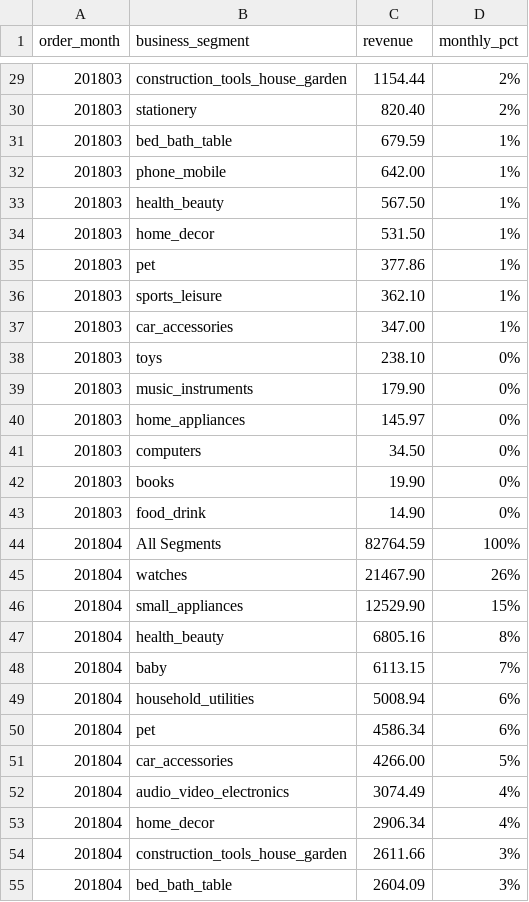
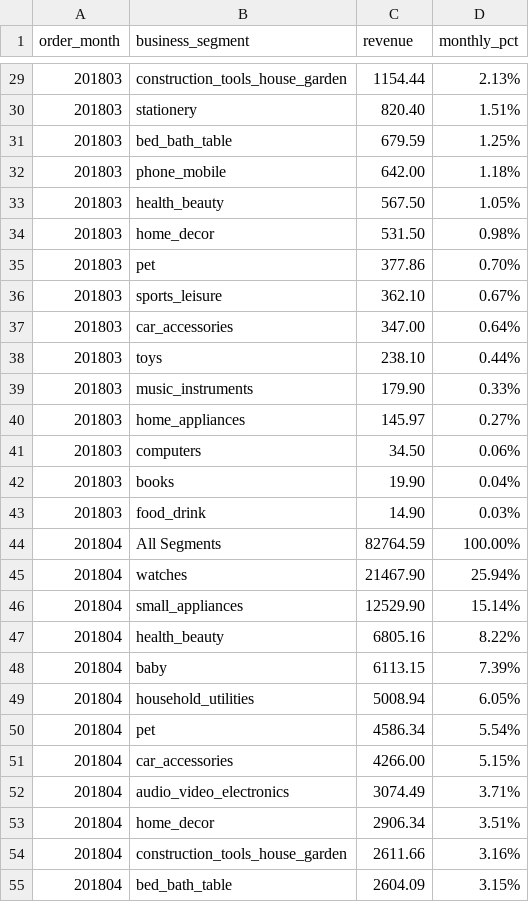
Before and after one commit to xidanchen/Analysis_BrazilianE-CommercePublicDatasetbyOlist, a CSV file: monthly_revenue_by_business_segment_with_percentage_subtotals_grandtotals.csv, drawn as a sheet; only a part is shown, gaps mark what is left out; the diff covers the shown part only.

Commit message:
Update monthly_revenue_by_business_segment_with_percentage_subtotals_grandtotals.csv

```diff
--- a/monthly_revenue_by_business_segment_with_percentage_subtotals_grandtotals.csv
+++ b/monthly_revenue_by_business_segment_with_percentage_subtotals_grandtotals.csv
@@ -29,27 +29,27 @@ order_month,business_segment,revenue,monthly_pct
-201803,construction_tools_house_garden,1154.44,2%
-201803,stationery,820.40,2%
-201803,bed_bath_table,679.59,1%
-201803,phone_mobile,642.00,1%
-201803,health_beauty,567.50,1%
-201803,home_decor,531.50,1%
-201803,pet,377.86,1%
-201803,sports_leisure,362.10,1%
-201803,car_accessories,347.00,1%
-201803,toys,238.10,0%
-201803,music_instruments,179.90,0%
-201803,home_appliances,145.97,0%
-201803,computers,34.50,0%
-201803,books,19.90,0%
-201803,food_drink,14.90,0%
-201804,"All Segments",82764.59,100%
-201804,watches,21467.90,26%
-201804,small_appliances,12529.90,15%
-201804,health_beauty,6805.16,8%
-201804,baby,6113.15,7%
-201804,household_utilities,5008.94,6%
-201804,pet,4586.34,6%
-201804,car_accessories,4266.00,5%
-201804,audio_video_electronics,3074.49,4%
-201804,home_decor,2906.34,4%
-201804,construction_tools_house_garden,2611.66,3%
-201804,bed_bath_table,2604.09,3%
+201803,construction_tools_house_garden,1154.44,2.13%
+201803,stationery,820.40,1.51%
+201803,bed_bath_table,679.59,1.25%
+201803,phone_mobile,642.00,1.18%
+201803,health_beauty,567.50,1.05%
+201803,home_decor,531.50,0.98%
+201803,pet,377.86,0.70%
+201803,sports_leisure,362.10,0.67%
+201803,car_accessories,347.00,0.64%
+201803,toys,238.10,0.44%
+201803,music_instruments,179.90,0.33%
+201803,home_appliances,145.97,0.27%
+201803,computers,34.50,0.06%
+201803,books,19.90,0.04%
+201803,food_drink,14.90,0.03%
+201804,"All Segments",82764.59,100.00%
+201804,watches,21467.90,25.94%
+201804,small_appliances,12529.90,15.14%
+201804,health_beauty,6805.16,8.22%
+201804,baby,6113.15,7.39%
+201804,household_utilities,5008.94,6.05%
+201804,pet,4586.34,5.54%
+201804,car_accessories,4266.00,5.15%
+201804,audio_video_electronics,3074.49,3.71%
+201804,home_decor,2906.34,3.51%
+201804,construction_tools_house_garden,2611.66,3.16%
+201804,bed_bath_table,2604.09,3.15%
```
Also changed, not shown: 151 edited cells elsewhere in this file.
